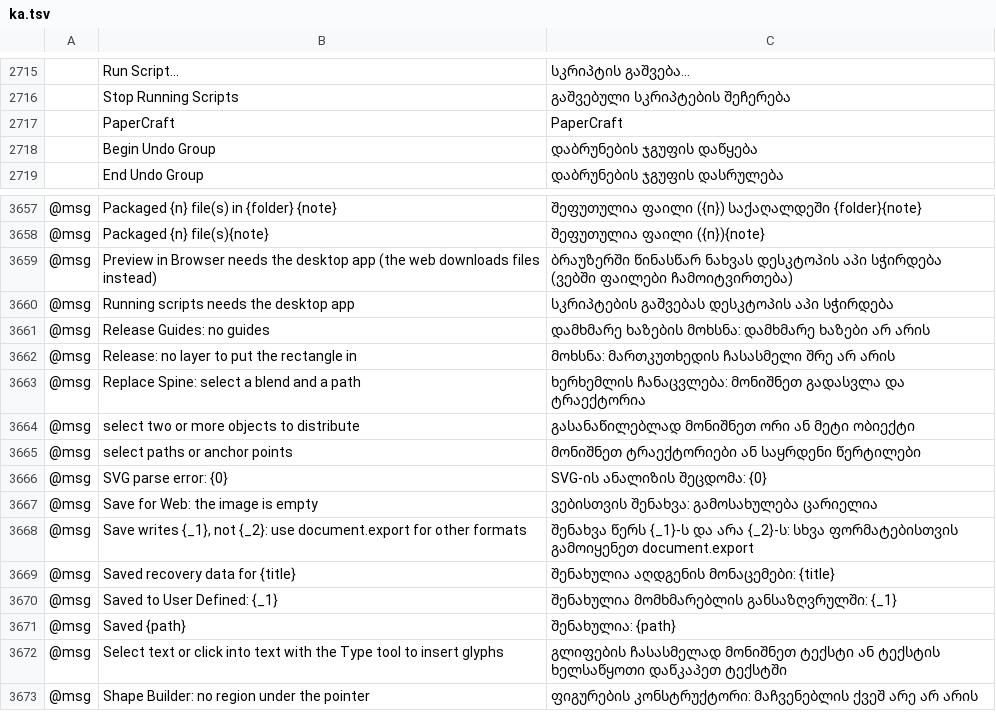
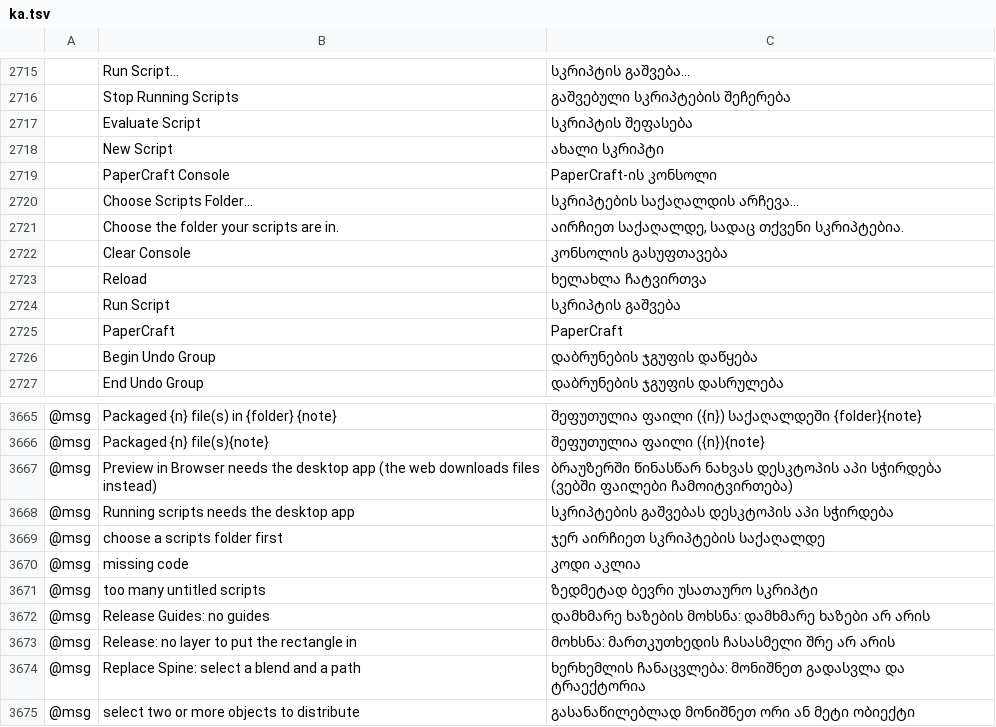
Before and after one commit to lehni/vectorcraft, a TSV file: crates/ui-egui/src/i18n/ka.tsv, drawn as a sheet; only a part is shown, gaps mark what is left out; the shorter side is filled out with more unchanged rows; the diff names each change by its address in the sheet, - before the commit and + after, or states it on an @@ line.

Commit message:
Scriptographer: the Scriptographer panel and console
The panel lists the scripts folder as a tree, with tool scripts and running scripts marked; double-click runs a script. The console runs PaperScript on the active document and shows what scripts print and every error. Adds three Lucide icons (ASSETS.md).

```diff
--- a/crates/ui-egui/src/i18n/ka.tsv
+++ b/crates/ui-egui/src/i18n/ka.tsv
+row 2717:  | Evaluate Script | სკრიპტის შეფასება
+row 2718:  | New Script | ახალი სკრიპტი
+row 2719:  | PaperCraft Console | PaperCraft-ის კონსოლი
+row 2720:  | Choose Scripts Folder… | სკრიპტების საქაღალდის არჩევა…
+row 2721:  | Choose the folder your scripts are in. | აირჩიეთ საქაღალდე, სადაც თქვენი სკრიპტებია.
+row 2722:  | Clear Console | კონსოლის გასუფთავება
+row 2723:  | Reload | ხელახლა ჩატვირთვა
+row 2724:  | Run Script | სკრიპტის გაშვება
+row 3669: @msg | choose a scripts folder first | ჯერ აირჩიეთ სკრიპტების საქაღალდე
+row 3670: @msg | missing code | კოდი აკლია
+row 3671: @msg | too many untitled scripts | ზედმეტად ბევრი უსათაურო სკრიპტი
```
Also changed, not shown: crates/ui-egui/src/i18n/bg.tsv, crates/ui-egui/src/i18n/el.tsv, 36 other files.
